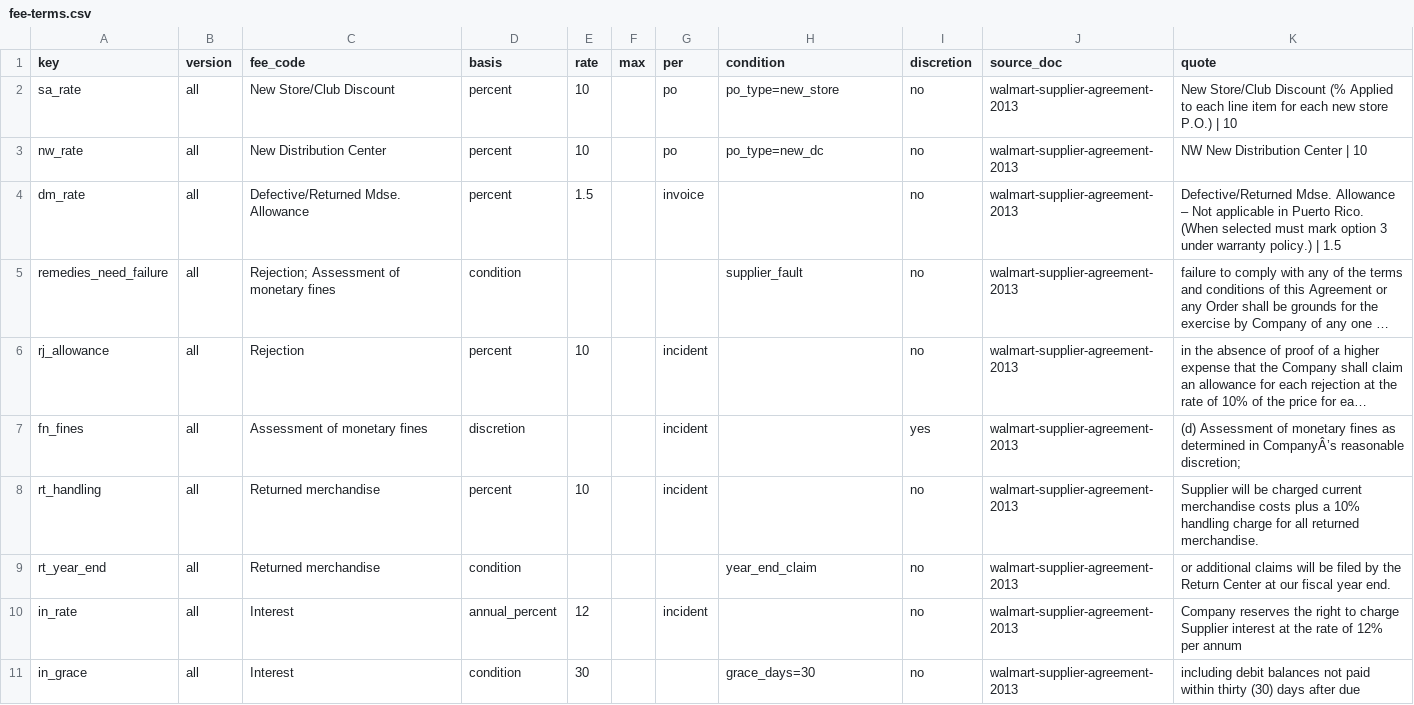
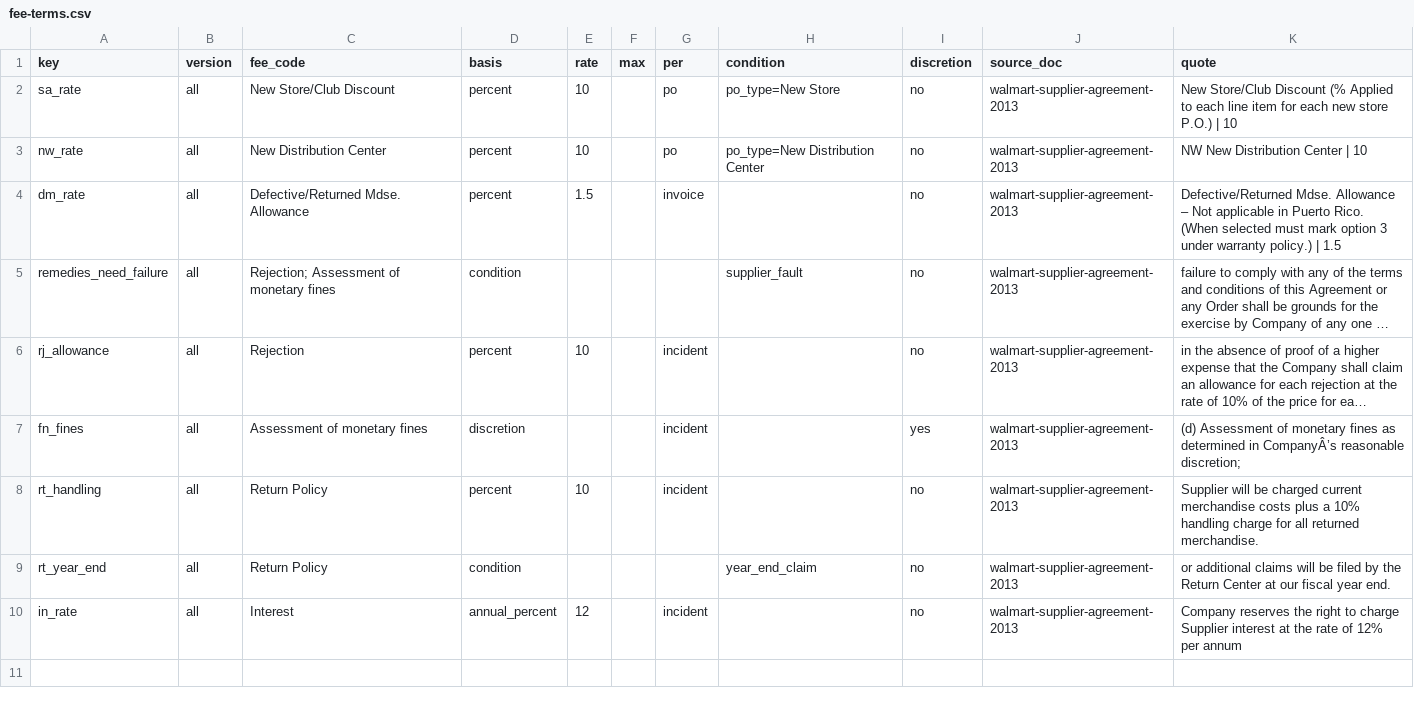
Before and after one commit to devank-yadav/clawback, a CSV file: data/accounts/copperline/terms/fee-terms.csv, drawn as a sheet; long unchanged cells end in …; the diff names each change by its address in the sheet, - before the commit and + after, or states it on an @@ line.

Commit message:
Copperline (Walmart) and Fizzwick (Five Below) run through the pipeline: #66's file formats, fee scope, fault, add-on, interest, assessed fines, a self-contradicting deal and quantity variance in the engine, and a test reproducing both expected.csv

```diff
--- a/data/accounts/copperline/terms/fee-terms.csv
+++ b/data/accounts/copperline/terms/fee-terms.csv
-H2 (condition): po_type=new_store
+H2 (condition): po_type=New Store
-H3 (condition): po_type=new_dc
+H3 (condition): po_type=New Distribution Center
-C8:C9 (fee_code): Returned merchandise
+C8:C9 (fee_code): Return Policy
-row 11: in_grace | all | Interest | condition | 30 |  |  | grace_days=30 | no | walmart-supplier-agreement-2013 | including debit balances not paid within thirty (30) days after due
```
Also changed, not shown: data/accounts/copperline/charges/march.csv, data/accounts/copperline/expected.csv, 30 other files.
